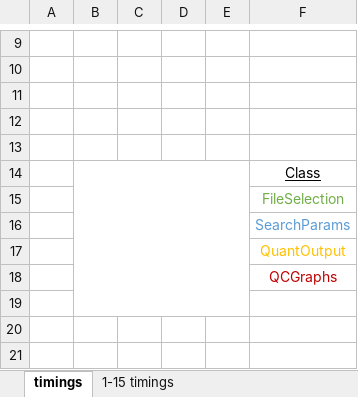
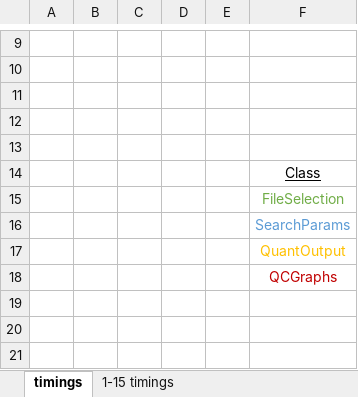
Before and after one commit to meganbindra/SpectroMass, an Excel workbook: mfq_timings.xlsx, sheet timings, drawn as a sheet; only a part is shown, gaps mark what is left out; values as stored, in another font and other column widths than the file's, no borders; charts and pictures not drawn; the diff names each change by its address in the sheet, - before the commit and + after, or states it on an @@ line.

Commit message:
tiny fix

```diff
--- a/mfq_timings.xlsx (sheet timings)
+++ b/mfq_timings.xlsx (sheet timings)
-B14:E19 merged
```
Also changed, not shown: charts or pictures.
